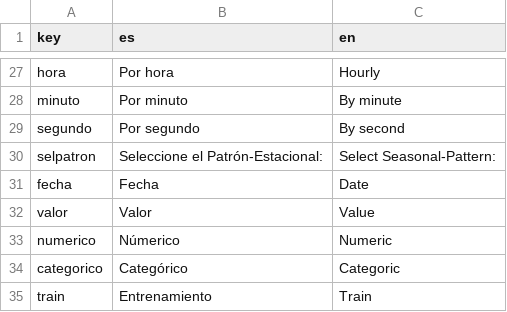
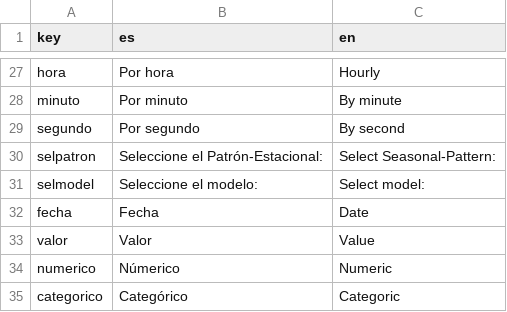
Before and after one commit to PROMiDAT/forecasteR, a CSV file: inst/app/lang/diccionario.csv, drawn as a sheet; only a part is shown, gaps mark what is left out; the shorter side is filled out with more unchanged rows; the diff names each change by its address in the sheet, - before the commit and + after, or states it on an @@ line.

```diff
--- a/inst/app/lang/diccionario.csv
+++ b/inst/app/lang/diccionario.csv
+row 31: selmodel | Seleccione el modelo: | Select model:
```
Also changed, not shown: 7 other files.
